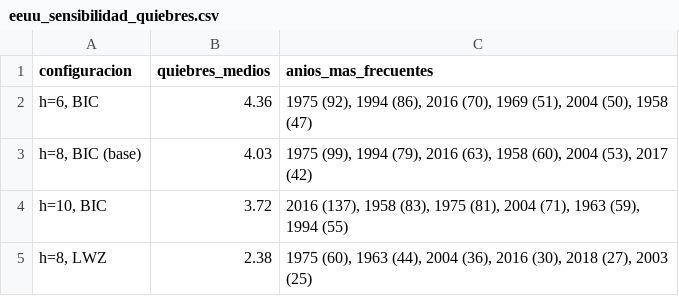
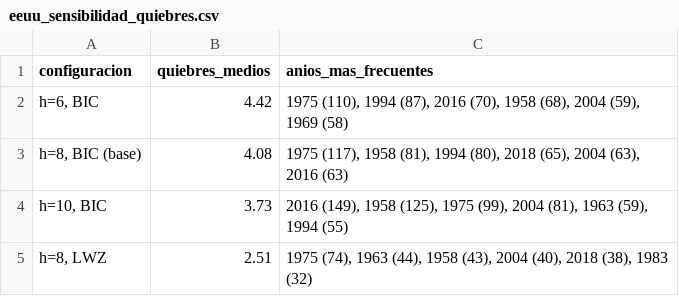
Before and after one commit to necplusultra-blog/mapa-cognitivo-del-capital, a CSV file: resultados/eeuu_sensibilidad_quiebres.csv, drawn as a sheet.

```diff
--- a/resultados/eeuu_sensibilidad_quiebres.csv
+++ b/resultados/eeuu_sensibilidad_quiebres.csv
@@ -1,5 +1,5 @@
 configuracion,quiebres_medios,anios_mas_frecuentes
-"h=6, BIC",4.36,"1975 (92), 1994 (86), 2016 (70), 1969 (51), 2004 (50), 1958 (47)"
-"h=8, BIC (base)",4.03,"1975 (99), 1994 (79), 2016 (63), 1958 (60), 2004 (53), 2017 (42)"
-"h=10, BIC",3.72,"2016 (137), 1958 (83), 1975 (81), 2004 (71), 1963 (59), 1994 (55)"
-"h=8, LWZ",2.38,"1975 (60), 1963 (44), 2004 (36), 2016 (30), 2018 (27), 2003 (25)"
+"h=6, BIC",4.42,"1975 (110), 1994 (87), 2016 (70), 1958 (68), 2004 (59), 1969 (58)"
+"h=8, BIC (base)",4.08,"1975 (117), 1958 (81), 1994 (80), 2018 (65), 2004 (63), 2016 (63)"
+"h=10, BIC",3.73,"2016 (149), 1958 (125), 1975 (99), 2004 (81), 1963 (59), 1994 (55)"
+"h=8, LWZ",2.51,"1975 (74), 1963 (44), 1958 (43), 2004 (40), 2018 (38), 1983 (32)"
```
Also changed, not shown: resultados/mundo_horas_sensibilidad.csv, site/descargas/eeuu_sensibilidad_quiebres.csv, 14 other files.
